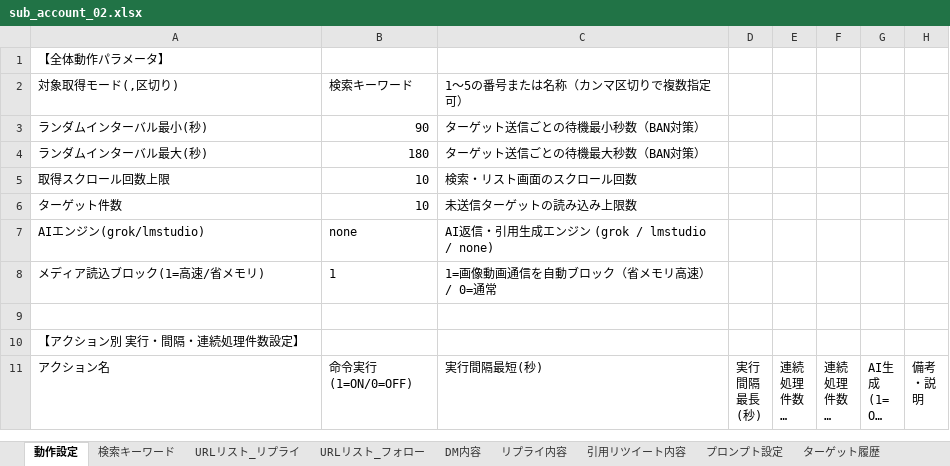
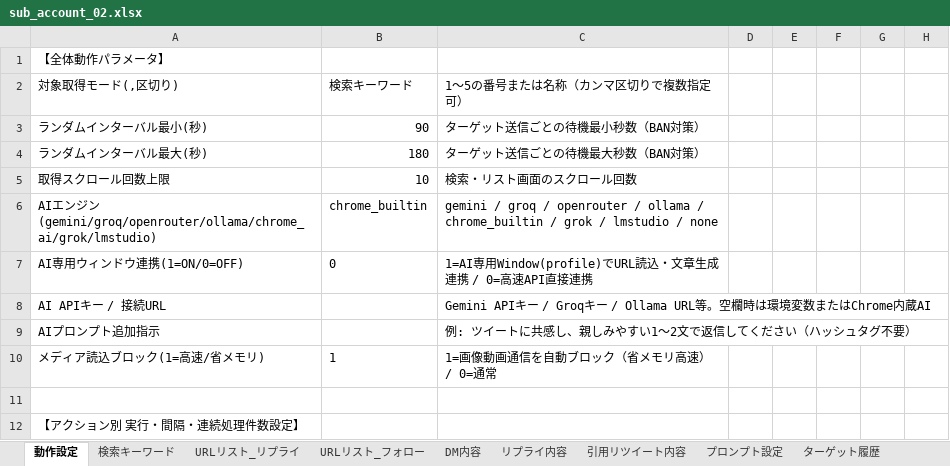
Before and after one commit to shinky0924-wq/XAutoTool_, an Excel workbook: sub_account_02.xlsx, sheet 動作設定, drawn as a sheet; only a part is shown; the shorter side is filled out with more unchanged rows; long unchanged cells end in …; values as stored, in another font and other column widths than the file's, no borders; removed rows and columns are numbered as before the commit, all else as after; the diff names each change by its address in the sheet, - before the commit and + after, or states it on an @@ line.

```diff
--- a/sub_account_02.xlsx (sheet 動作設定)
+++ b/sub_account_02.xlsx (sheet 動作設定)
-row 6: ターゲット件数 | 10 | 未送信ターゲットの読み込み上限数
-row 7: AIエンジン(grok/lmstudio) | none | AI返信・引用生成エンジン (grok / lmstudio / none)
+row 6: AIエンジン(gemini/groq/openrouter/ollama/chrome_ai/grok/lmstudio) | chrome_builtin | gemini / groq / openrouter / ollama / chrome_builtin / grok / lmstudio / none
+row 7: AI専用ウィンドウ連携(1=ON/0=OFF) | 0 | 1=AI専用Window(profile)でURL読込・文章生成連携 / 0=高速API直接連携
+row 8: AI APIキー / 接続URL |  | Gemini APIキー / Groqキー / Ollama URL等。空欄時は環境変数またはChrome内蔵AI
+row 9: AIプロンプト追加指示 |  | 例: ツイートに共感し、親しみやすい1〜2文で返信してください（ハッシュタグ不要）
```
Also changed, not shown: wqwq1320.xlsx, アカウント名.xlsx, 3 other files.
